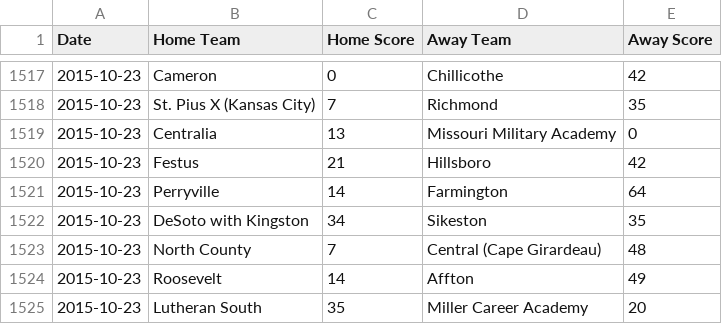
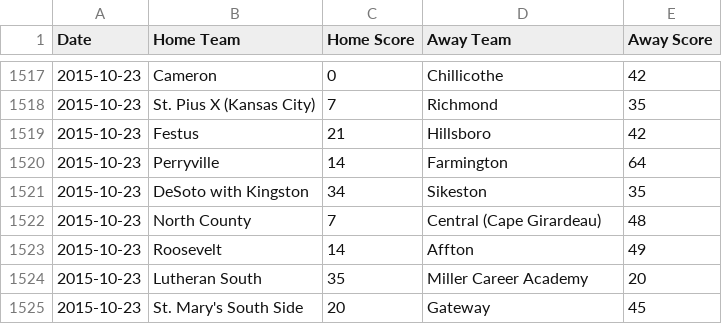
Before and after one commit to AllMOSports/football-ratings-2015, a CSV file: football_scoreboard_2015.csv, drawn as a sheet; only a part is shown, gaps mark what is left out; the shorter side is filled out with more unchanged rows; the diff names each change by its address in the sheet, - before the commit and + after, or states it on an @@ line.

```diff
--- a/football_scoreboard_2015.csv
+++ b/football_scoreboard_2015.csv
-row 1519: 2015-10-23 | Centralia | 13 | Missouri Military Academy | 0
```
Also changed, not shown: football_rankings_2015_all.csv, football_rankings_2015_class1.csv, 12 other files.
